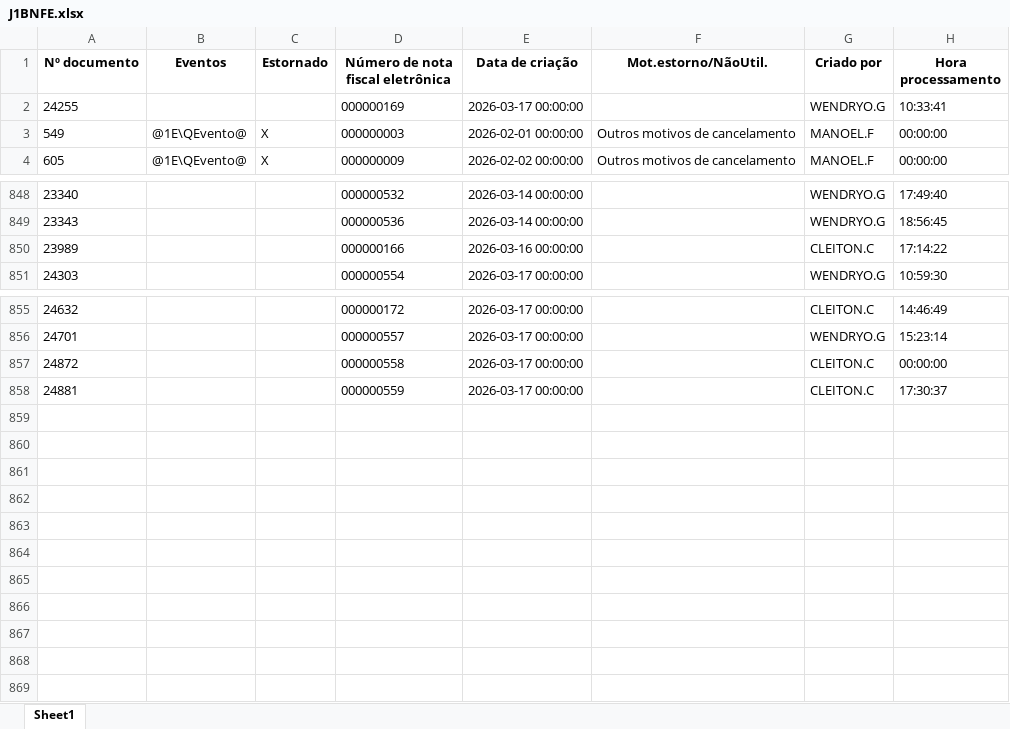
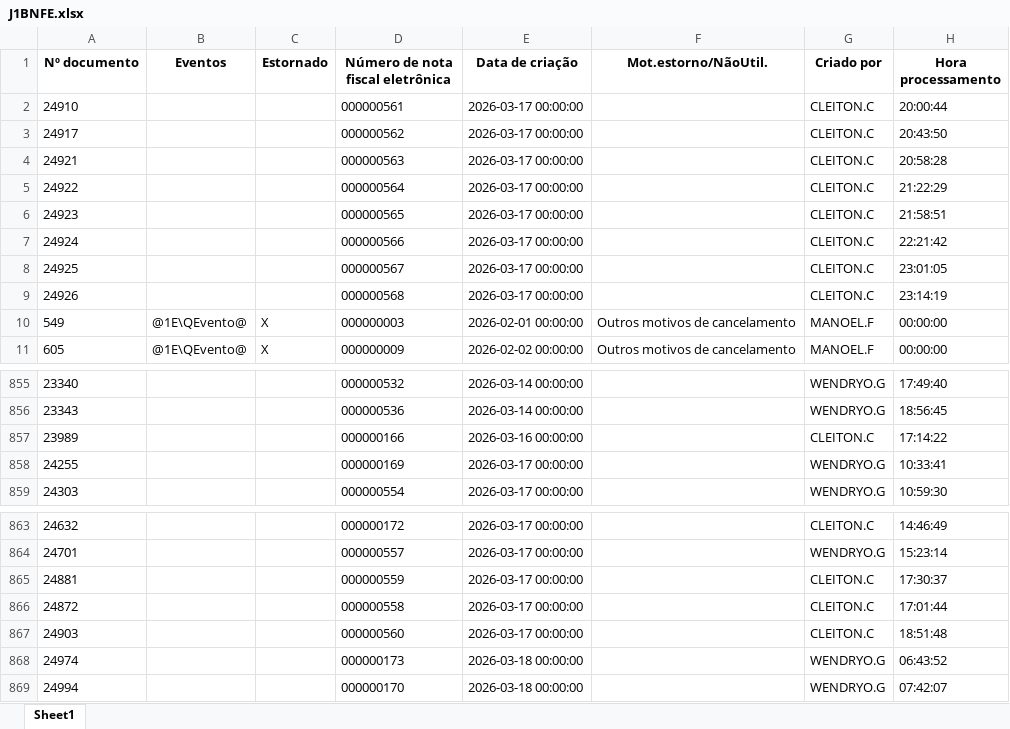
Before and after one commit to nathanbarretosilveira-dev/dash, an Excel workbook: src/data/J1BNFE.xlsx, sheet Sheet1, drawn as a sheet; only a part is shown, gaps mark what is left out; values as stored, in another font and other column widths than the file's, no borders; removed rows and columns are numbered as before the commit, all else as after; the diff names each change by its address in the sheet, - before the commit and + after, or states it on an @@ line.

Commit message:
Atualização automática JSON e J1BNFE.xlsx

```diff
--- a/src/data/J1BNFE.xlsx (sheet Sheet1)
+++ b/src/data/J1BNFE.xlsx (sheet Sheet1)
+row 2: 24910 |  |  | 000000561 | 2026-03-17 00:00:00 |  | CLEITON.C | 20:00:44
+row 3: 24917 |  |  | 000000562 | 2026-03-17 00:00:00 |  | CLEITON.C | 20:43:50
+row 4: 24921 |  |  | 000000563 | 2026-03-17 00:00:00 |  | CLEITON.C | 20:58:28
+row 5: 24922 |  |  | 000000564 | 2026-03-17 00:00:00 |  | CLEITON.C | 21:22:29
+row 6: 24923 |  |  | 000000565 | 2026-03-17 00:00:00 |  | CLEITON.C | 21:58:51
+row 7: 24924 |  |  | 000000566 | 2026-03-17 00:00:00 |  | CLEITON.C | 22:21:42
+row 8: 24925 |  |  | 000000567 | 2026-03-17 00:00:00 |  | CLEITON.C | 23:01:05
+row 9: 24926 |  |  | 000000568 | 2026-03-17 00:00:00 |  | CLEITON.C | 23:14:19
@@ row 2 moved to row 858: 24255 @@
-row 857: 24872 |  |  | 000000558 | 2026-03-17 00:00:00 |  | CLEITON.C | 00:00:00
+row 866: 24872 |  |  | 000000558 | 2026-03-17 00:00:00 |  | CLEITON.C | 17:01:44
+row 867: 24903 |  |  | 000000560 | 2026-03-17 00:00:00 |  | CLEITON.C | 18:51:48
+row 868: 24974 |  |  | 000000173 | 2026-03-18 00:00:00 |  | WENDRYO.G | 06:43:52
+row 869: 24994 |  |  | 000000170 | 2026-03-18 00:00:00 |  | WENDRYO.G | 07:42:07
```
Also changed, not shown: 1 other file.
